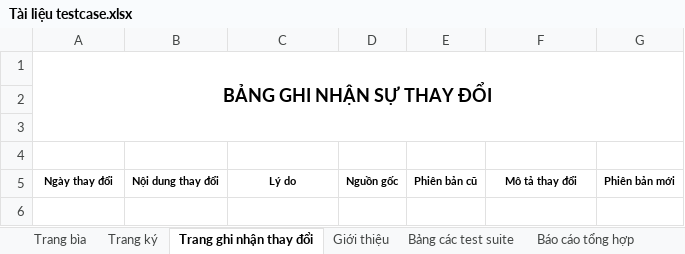
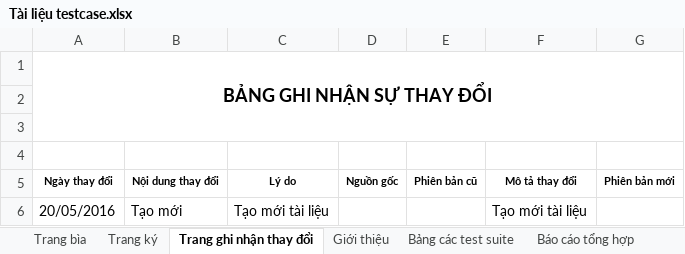
Before and after one commit to DzungHT/QLNhaThuoc, an Excel workbook: A. Documents/Tài liệu testcase.xlsx, sheet Trang ghi nhận thay đổi, drawn as a sheet; values as stored, in another font and other column widths than the file's, no borders; the diff names each change by its address in the sheet, - before the commit and + after, or states it on an @@ line.

```diff
--- a/A. Documents/Tài liệu testcase.xlsx (sheet Trang ghi nhận thay đổi)
+++ b/A. Documents/Tài liệu testcase.xlsx (sheet Trang ghi nhận thay đổi)
+row 6: 20/05/2016 | Tạo mới | Tạo mới tài liệu |  |  | Tạo mới tài liệu
```
Also changed, not shown: sheet Trang ký, sheet Trang bìa, 18 other files.
